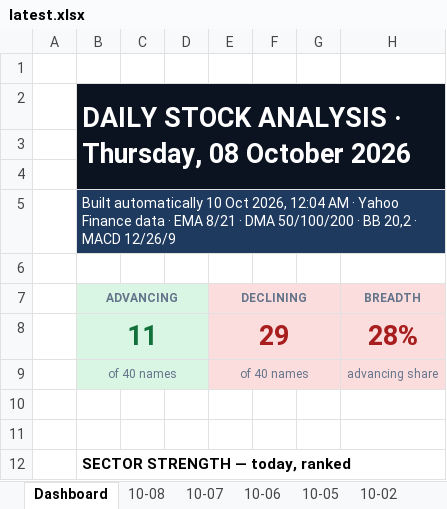
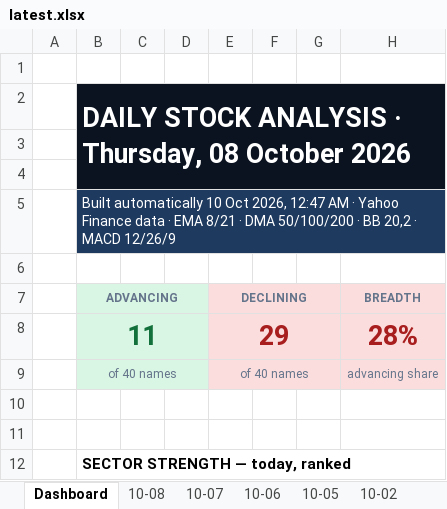
Before and after one commit to GeoWizard4645/Stock-Analysis-for-my-Grandpa, an Excel workbook: docs/data/latest.xlsx, sheet Dashboard, drawn as a sheet; only a part is shown; values as stored, in another font and other column widths than the file's, no borders; charts and pictures and conditional formats not drawn; the diff names each change by its address in the sheet, - before the commit and + after, or states it on an @@ line.

```diff
--- a/docs/data/latest.xlsx (sheet Dashboard)
+++ b/docs/data/latest.xlsx (sheet Dashboard)
-B5 (ADVANCING): …Oct 2026, 12:04 AM ·…
+B5 (ADVANCING): …Oct 2026, 12:47 AM ·…
```
Also changed, not shown: sheet 10-08, sheet 10-06, sheet 10-02, sheet 10-05, sheet 10-07, 1 other file.
